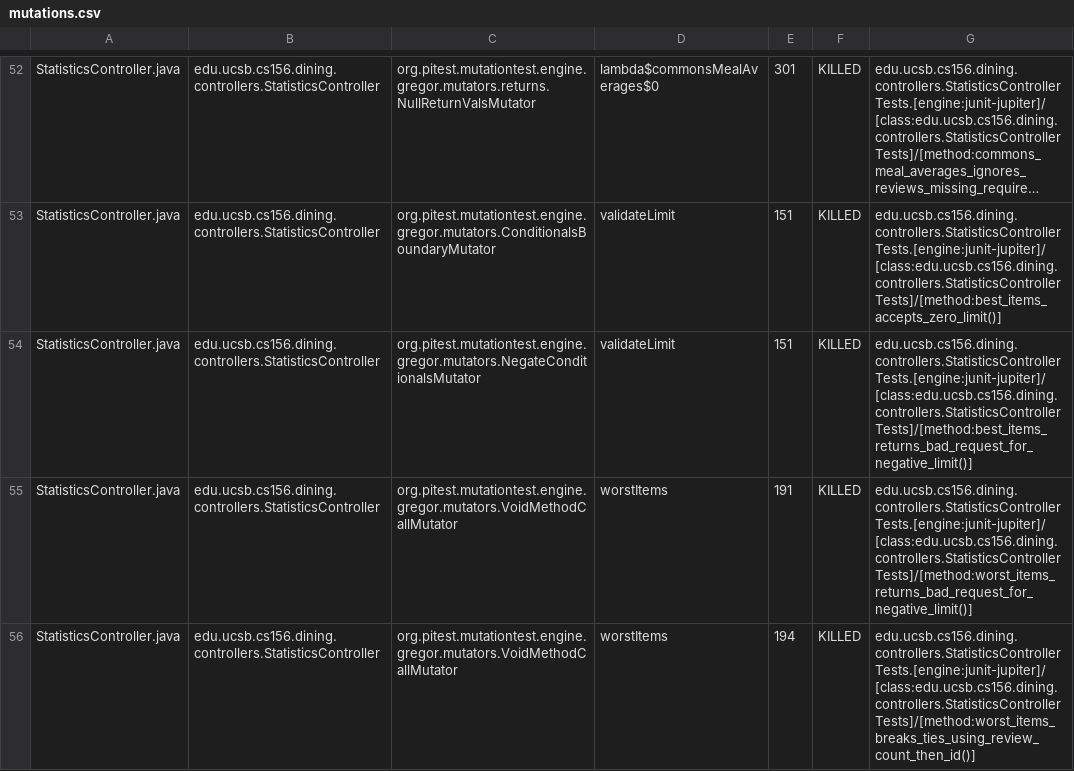
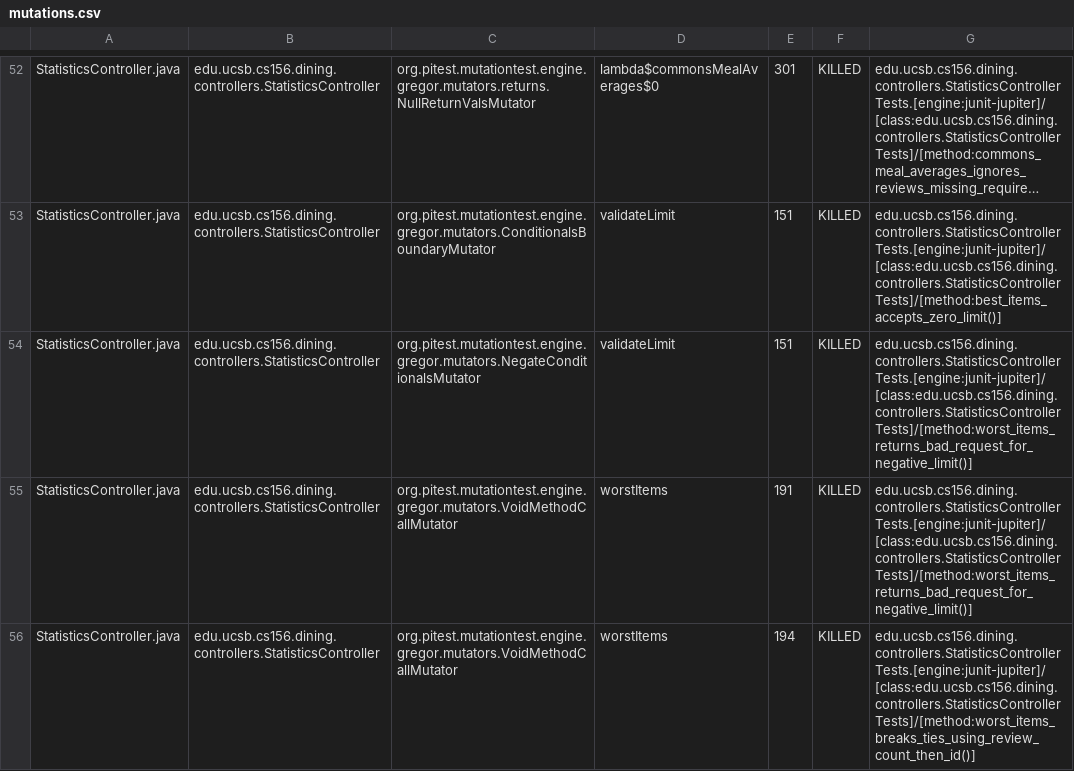
Before and after one commit to ucsb-cs156-f26/proj-dining-f26-05, a CSV file: prs/55/pitest/mutations.csv, drawn as a sheet; only a part is shown, gaps mark what is left out; long unchanged cells end in …; the diff covers the shown part only; the diff names each change by its address in the sheet, - before the commit and + after, or states it on an @@ line.

Commit message:
Deploying to gh-pages from @ ucsb-cs156-f26/proj-dining-f26-05@00f09a873730acae217d036089af88131251b448 🚀

```diff
--- a/prs/55/pitest/mutations.csv
+++ b/prs/55/pitest/mutations.csv
-G54: edu.ucsb.cs156.dining.controllers.StatisticsControllerTests.[engine:junit-jupiter]/[class:edu.ucsb.cs156.dining.controllers.StatisticsControllerTests]/[method:best_items_returns_bad_request_for_negative_limit()]
+G54: edu.ucsb.cs156.dining.controllers.StatisticsControllerTests.[engine:junit-jupiter]/[class:edu.ucsb.cs156.dining.controllers.StatisticsControllerTests]/[method:worst_items_returns_bad_request_for_negative_limit()]
```
Also changed, not shown: 1 added row, 1 removed row and 27 edited cells elsewhere in this file, 28 other files.
